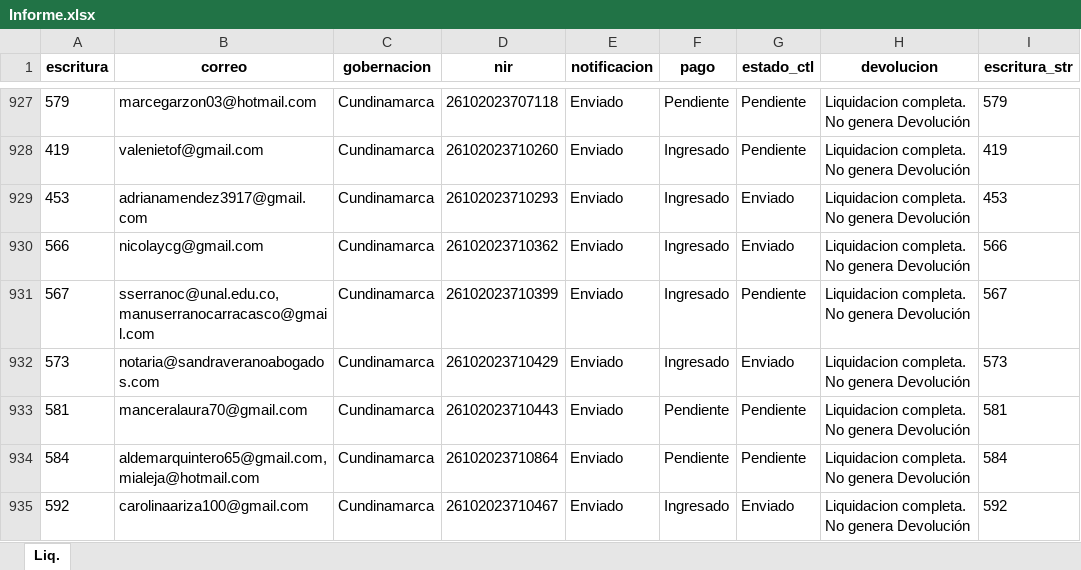
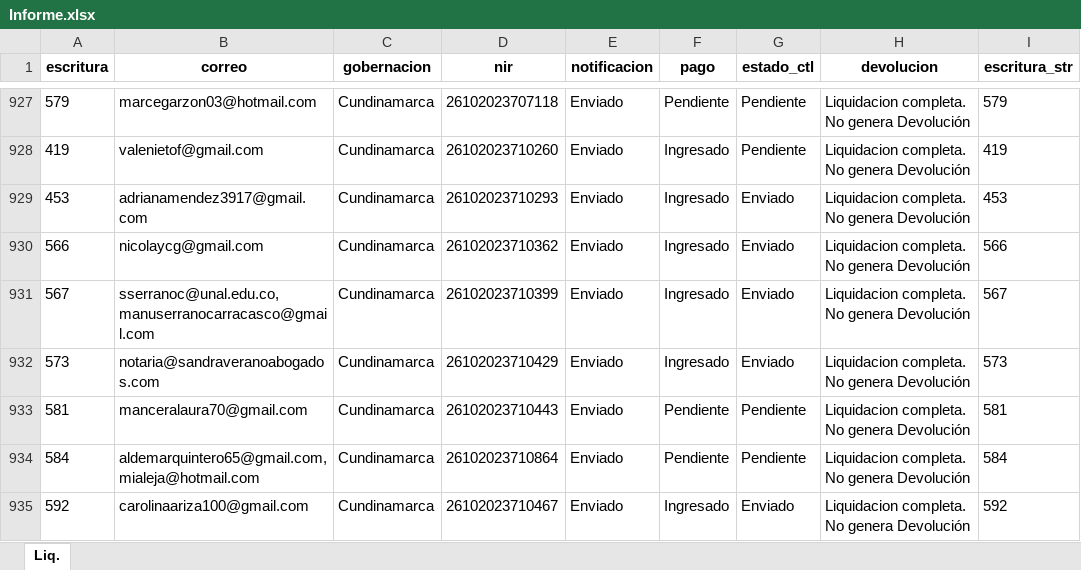
Before and after one commit to KrlitosProgramador/Proyecto_Notaria, an Excel workbook: Informe.xlsx, sheet Liq., drawn as a sheet; only a part is shown, gaps mark what is left out; values as stored, in another font and other column widths than the file's, no borders; the diff covers the shown part only; the diff names each change by its address in the sheet, - before the commit and + after, or states it on an @@ line.

```diff
--- a/Informe.xlsx (sheet Liq.)
+++ b/Informe.xlsx (sheet Liq.)
-G931 (estado_ctl): Pendiente
+G931 (estado_ctl): Enviado
```
Also changed, not shown: 30 added rows and 8 edited cells elsewhere in this sheet, 1 other file.
